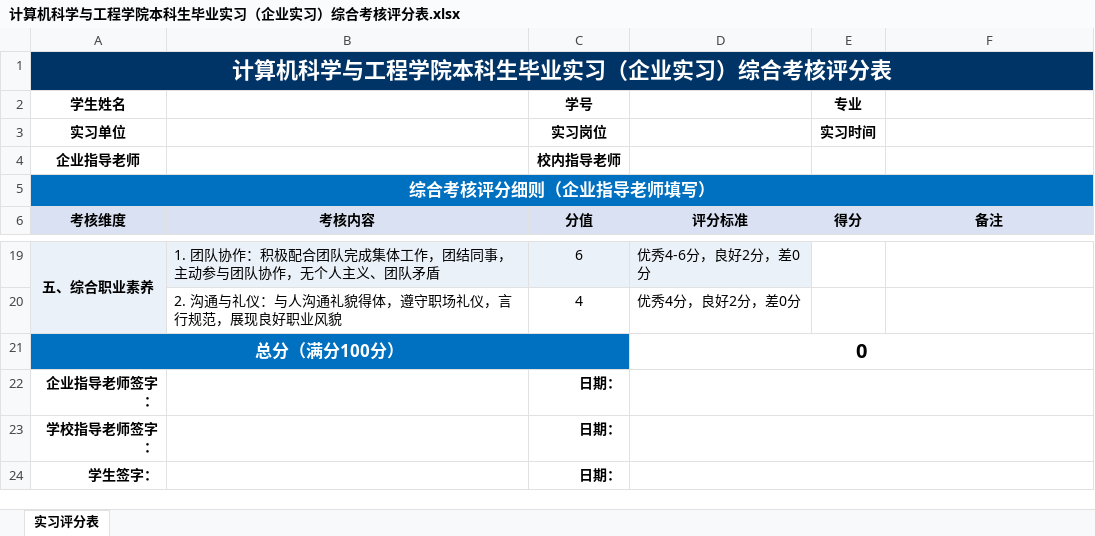
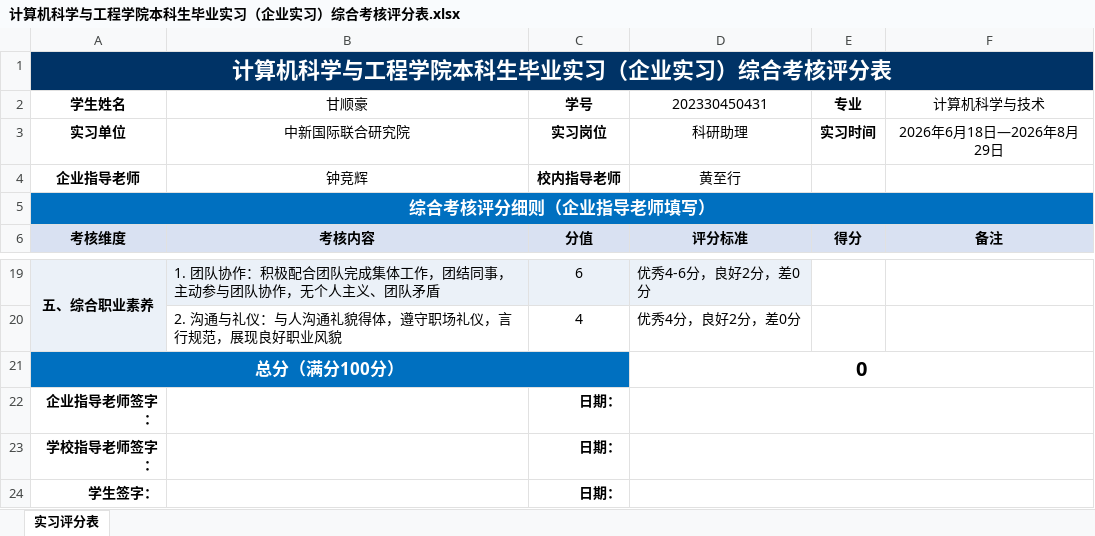
Before and after one commit to hanyi690/Village_Planning_Agent, an Excel workbook: docs/实习/计算机科学与工程学院本科生毕业实习（企业实习）综合考核评分表.xlsx, sheet 实习评分表, drawn as a sheet; only a part is shown, gaps mark what is left out; values as stored, in another font and other column widths than the file's, no borders; the diff names each change by its address in the sheet, - before the commit and + after, or states it on an @@ line.

```diff
--- a/docs/实习/计算机科学与工程学院本科生毕业实习（企业实习）综合考核评分表.xlsx (sheet 实习评分表)
+++ b/docs/实习/计算机科学与工程学院本科生毕业实习（企业实习）综合考核评分表.xlsx (sheet 实习评分表)
-B2: (empty)
+B2: 甘顺豪
-D2: (empty)
+D2: 202330450431
-F2: (empty)
+F2: 计算机科学与技术
-B3 (甘顺豪): (empty)
+B3 (甘顺豪): 中新国际联合研究院
-D3 (202330450431): (empty)
+D3 (202330450431): 科研助理
-F3 (计算机科学与技术): (empty)
+F3 (计算机科学与技术): 2026年6月18日—2026年8月29日
-B4 (甘顺豪): (empty)
+B4 (甘顺豪): 钟竞辉
-D4 (202330450431): (empty)
+D4 (202330450431): 黄至行
-B21:C21 fill: #0070C0
+B21:C21 fill: none
```
Also changed, not shown: 20 other files.
